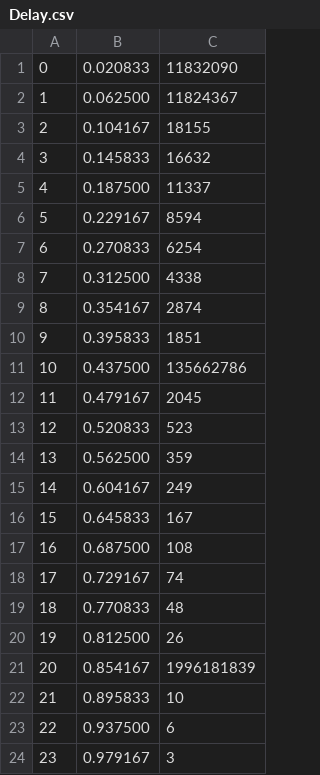
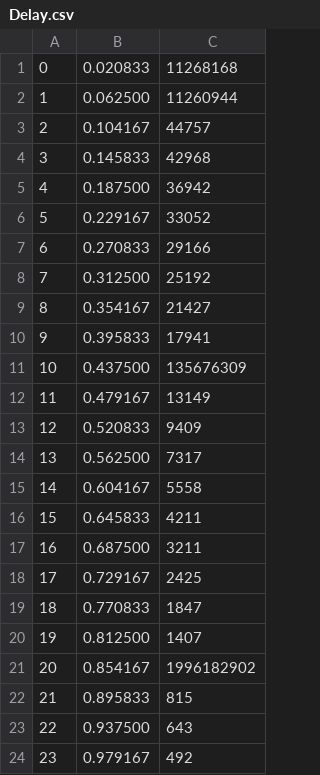
Before and after one commit to crazyberserker/STEL, a CSV file: Traffic/PART_3/Delay.csv, drawn as a sheet.

```diff
--- a/Traffic/PART_3/Delay.csv
+++ b/Traffic/PART_3/Delay.csv
@@ -1,24 +1,24 @@
-0, 0.020833, 11832090
-1, 0.062500, 11824367
-2, 0.104167, 18155
-3, 0.145833, 16632
-4, 0.187500, 11337
-5, 0.229167, 8594
-6, 0.270833, 6254
-7, 0.312500, 4338
-8, 0.354167, 2874
-9, 0.395833, 1851
-10, 0.437500, 135662786
-11, 0.479167, 2045
-12, 0.520833, 523
-13, 0.562500, 359
-14, 0.604167, 249
-15, 0.645833, 167
-16, 0.687500, 108
-17, 0.729167, 74
-18, 0.770833, 48
-19, 0.812500, 26
-20, 0.854167, 1996181839
-21, 0.895833, 10
-22, 0.937500, 6
-23, 0.979167, 3
+0, 0.020833, 11268168
+1, 0.062500, 11260944
+2, 0.104167, 44757
+3, 0.145833, 42968
+4, 0.187500, 36942
+5, 0.229167, 33052
+6, 0.270833, 29166
+7, 0.312500, 25192
+8, 0.354167, 21427
+9, 0.395833, 17941
+10, 0.437500, 135676309
+11, 0.479167, 13149
+12, 0.520833, 9409
+13, 0.562500, 7317
+14, 0.604167, 5558
+15, 0.645833, 4211
+16, 0.687500, 3211
+17, 0.729167, 2425
+18, 0.770833, 1847
+19, 0.812500, 1407
+20, 0.854167, 1996182902
+21, 0.895833, 815
+22, 0.937500, 643
+23, 0.979167, 492
```
Also changed, not shown: Traffic/PART_3/Prediction.csv, 16 other files.
